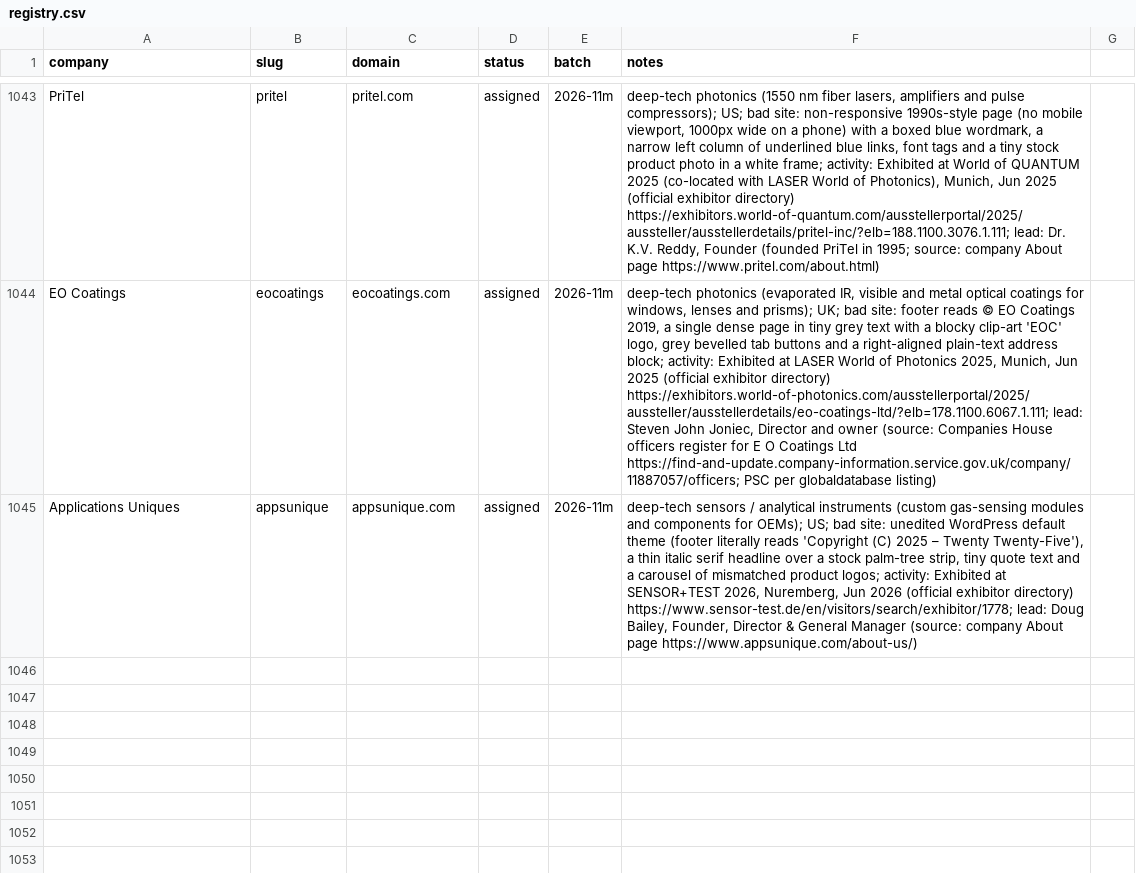
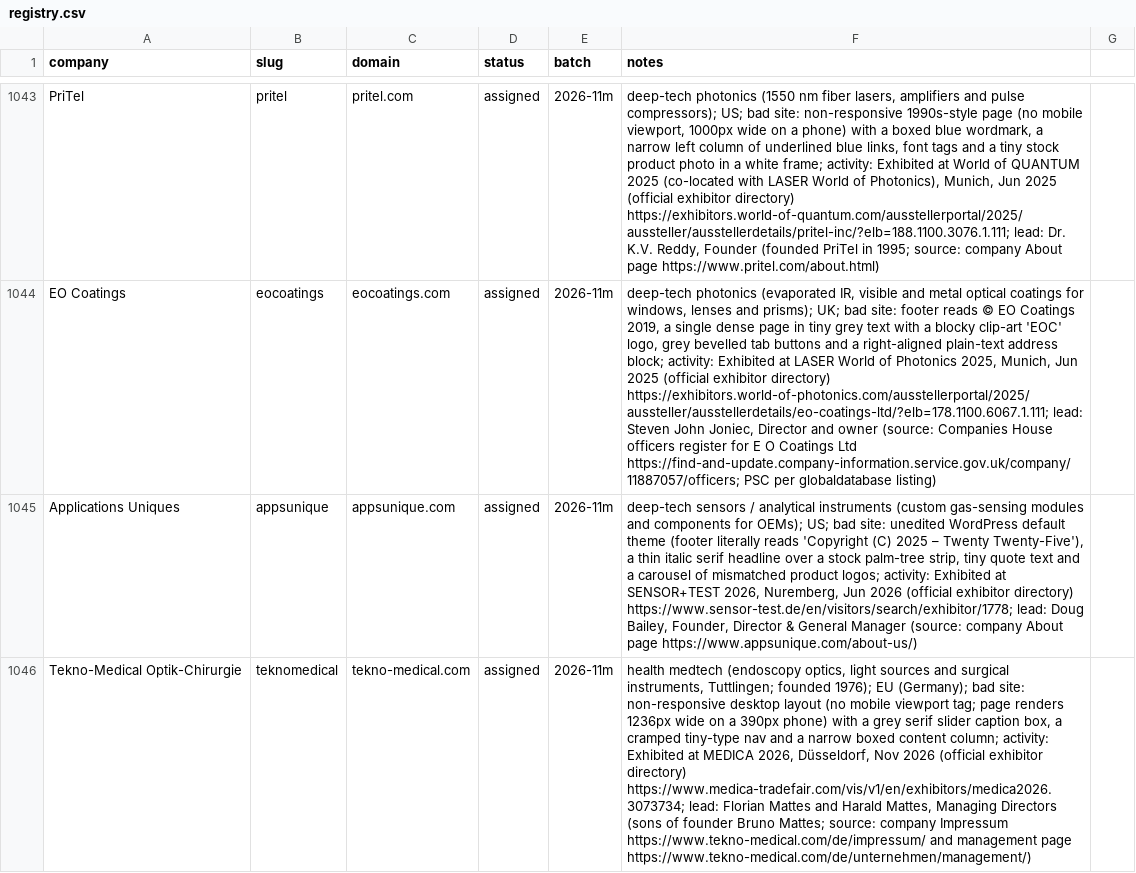
Before and after one commit to charneym/harvardsites, a CSV file: _kit/sourcing/registry.csv, drawn as a sheet; only a part is shown, gaps mark what is left out; the diff names each change by its address in the sheet, - before the commit and + after, or states it on an @@ line.

```diff
--- a/_kit/sourcing/registry.csv
+++ b/_kit/sourcing/registry.csv
+row 1046: Tekno-Medical Optik-Chirurgie | teknomedical | tekno-medical.com | assigned | 2026-11m | health medtech (endoscopy optics, light sources and surgical instruments, Tuttlingen; founded 1976); EU (Germany); bad site: non-responsive desktop layout (no mobile viewport tag; page renders 1236px wide on a 390px phone) with a grey serif slider caption box, a cramped tiny-type nav and a narrow boxed content column; activity: Exhibited at MEDICA 2026, Düsseldorf, Nov 2026 (official exhibitor directory) https://www.medica-tradefair.com/vis/v1/en/exhibitors/medica2026.3073734; lead: Florian Mattes and Harald Mattes, Managing Directors (sons of founder Bruno Mattes; source: company Impressum https://www.tekno-medical.com/de/impressum/ and management page https://www.tekno-medical.com/de/unternehmen/management/)
```
